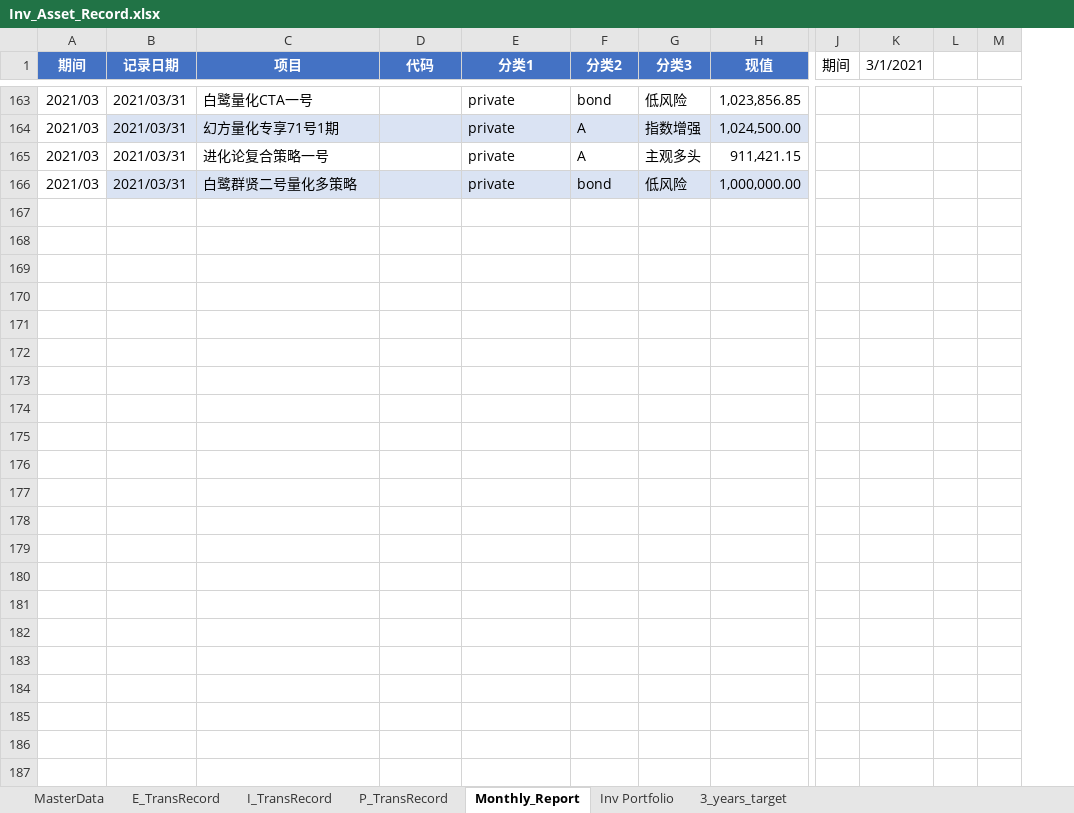
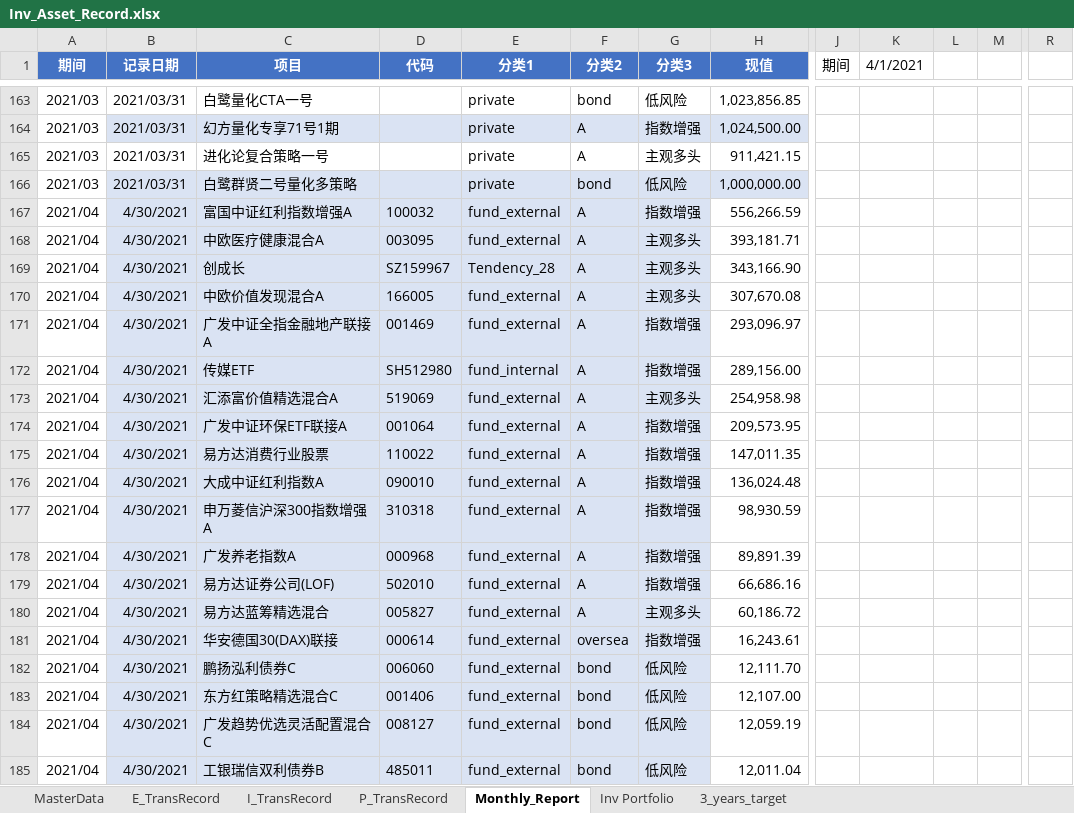
Before and after one commit to laye0619/my_inv_mgr, an Excel workbook: 01_params/Inv_Asset_Record.xlsx, sheet Monthly_Report, drawn as a sheet; only a part is shown, gaps mark what is left out; values as stored, in another font and other column widths than the file's, no borders; charts and pictures and table styles not drawn; removed rows and columns are numbered as before the commit, all else as after; rows hold the shown columns only; the diff covers the shown part only; the diff names each change by its address in the sheet, - before the commit and + after, or states it on an @@ line.

```diff
--- a/01_params/Inv_Asset_Record.xlsx (sheet Monthly_Report)
+++ b/01_params/Inv_Asset_Record.xlsx (sheet Monthly_Report)
-column M, empty
+column M, empty
+column R, empty
-K1: 3/1/2021
+K1: 4/1/2021
+row 167: 2021/04 | 4/30/2021 | 富国中证红利指数增强A | 100032 | fund_external | A | 指数增强 | 556,266.59
+row 168: 2021/04 | 4/30/2021 | 中欧医疗健康混合A | 003095 | fund_external | A | 主观多头 | 393,181.71
+row 169: 2021/04 | 4/30/2021 | 创成长 | SZ159967 | Tendency_28 | A | 主观多头 | 343,166.90
+row 170: 2021/04 | 4/30/2021 | 中欧价值发现混合A | 166005 | fund_external | A | 主观多头 | 307,670.08
+row 171: 2021/04 | 4/30/2021 | 广发中证全指金融地产联接A | 001469 | fund_external | A | 指数增强 | 293,096.97
+row 172: 2021/04 | 4/30/2021 | 传媒ETF | SH512980 | fund_internal | A | 指数增强 | 289,156.00
+row 173: 2021/04 | 4/30/2021 | 汇添富价值精选混合A | 519069 | fund_external | A | 主观多头 | 254,958.98
+row 174: 2021/04 | 4/30/2021 | 广发中证环保ETF联接A | 001064 | fund_external | A | 指数增强 | 209,573.95
+row 175: 2021/04 | 4/30/2021 | 易方达消费行业股票 | 110022 | fund_external | A | 指数增强 | 147,011.35
+row 176: 2021/04 | 4/30/2021 | 大成中证红利指数A | 090010 | fund_external | A | 指数增强 | 136,024.48
+row 177: 2021/04 | 4/30/2021 | 申万菱信沪深300指数增强A | 310318 | fund_external | A | 指数增强 | 98,930.59
+row 178: 2021/04 | 4/30/2021 | 广发养老指数A | 000968 | fund_external | A | 指数增强 | 89,891.39
+row 179: 2021/04 | 4/30/2021 | 易方达证券公司(LOF) | 502010 | fund_external | A | 指数增强 | 66,686.16
+row 180: 2021/04 | 4/30/2021 | 易方达蓝筹精选混合 | 005827 | fund_external | A | 主观多头 | 60,186.72
+row 181: 2021/04 | 4/30/2021 | 华安德国30(DAX)联接 | 000614 | fund_external | oversea | 指数增强 | 16,243.61
+row 182: 2021/04 | 4/30/2021 | 鹏扬泓利债券C | 006060 | fund_external | bond | 低风险 | 12,111.70
+row 183: 2021/04 | 4/30/2021 | 东方红策略精选混合C | 001406 | fund_external | bond | 低风险 | 12,107.00
+row 184: 2021/04 | 4/30/2021 | 广发趋势优选灵活配置混合C | 008127 | fund_external | bond | 低风险 | 12,059.19
+row 185: 2021/04 | 4/30/2021 | 工银瑞信双利债券B | 485011 | fund_external | bond | 低风险 | 12,011.04
```
Also changed, not shown: 15 added rows and 27 edited cells elsewhere in this sheet, sheet 3_years_target, sheet MasterData, charts or pictures, inv_analysis/report.xlsx, 26 other files.
